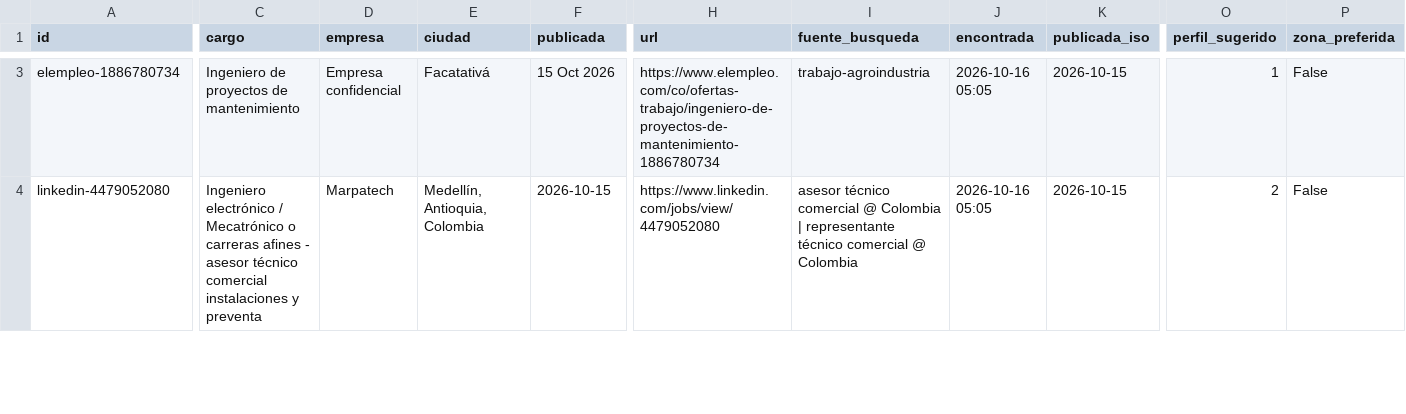
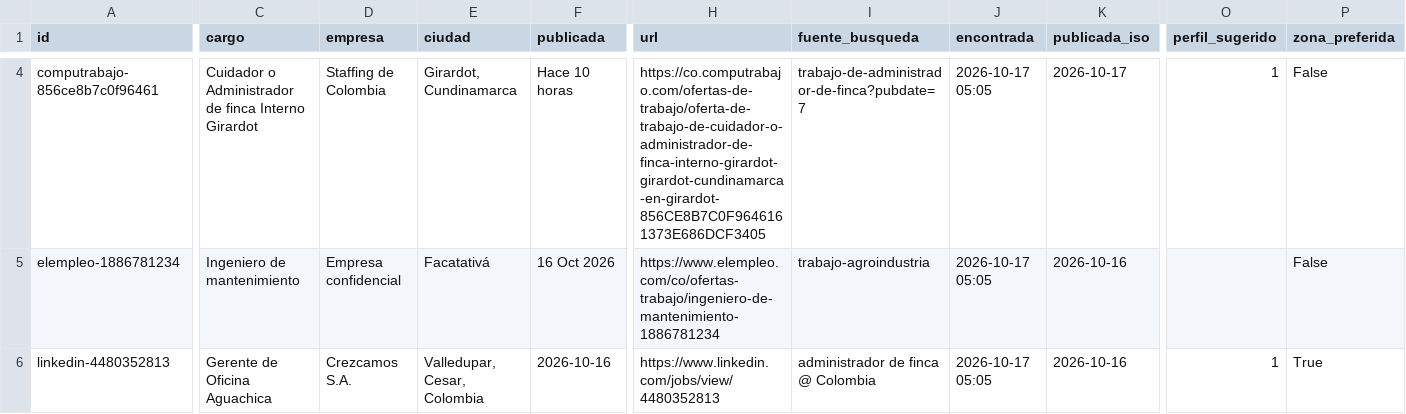
Before and after one commit to vargas9504/vacantes-agro-robot, a CSV file: data/nuevas.csv, drawn as a sheet; only a part is shown, gaps mark what is left out; addresses are those after the commit; rows hold the shown columns only; the diff covers the shown part only; the diff names each change by its address in the sheet, - before the commit and + after, or states it on an @@ line.

```diff
--- a/data/nuevas.csv
+++ b/data/nuevas.csv
+row 4: computrabajo-856ce8b7c0f96461 | Cuidador o Administrador de finca Interno Girardot | Staffing de Colombia | Girardot, Cundinamarca | Hace 10 horas | https://co.computrabajo.com/ofertas-de-trabajo/oferta-de-trabajo-de-cuidador-o-administrador-de-finca-interno-girardot-girardot-cundinamarca-en-girardot-856CE8B7C0F9646161373E686DCF3405 | trabajo-de-administrador-de-finca?pubdate=7 | 2026-10-17 05:05 | 2026-10-17 | 1 | False
-A5 (id): elempleo-1886780734
+A5 (id): elempleo-1886781234
-C5 (cargo): Ingeniero de proyectos de mantenimiento
+C5 (cargo): Ingeniero de mantenimiento
-F5 (publicada): 15 Oct 2026
+F5 (publicada): 16 Oct 2026
-H5 (url): https://www.elempleo.com/co/ofertas-trabajo/ingeniero-de-proyectos-de-mantenimiento-1886780734
+H5 (url): https://www.elempleo.com/co/ofertas-trabajo/ingeniero-de-mantenimiento-1886781234
-J5:J6 (encontrada): 2026-10-16 05:05
+J5:J6 (encontrada): 2026-10-17 05:05
-K5:K6 (publicada_iso): 2026-10-15
+K5:K6 (publicada_iso): 2026-10-16
-O5 (perfil_sugerido): 1
+O5 (perfil_sugerido): (empty)
-A6 (id): linkedin-4479052080
+A6 (id): linkedin-4480352813
-C6 (cargo): Ingeniero electrónico / Mecatrónico o carreras afines - asesor técnico comercial instalaciones y preventa
+C6 (cargo): Gerente de Oficina Aguachica
-D6 (empresa): Marpatech
+D6 (empresa): Crezcamos S.A.
-E6 (ciudad): Medellín, Antioquia, Colombia
+E6 (ciudad): Valledupar, Cesar, Colombia
-F6 (publicada): 2026-10-15
+F6 (publicada): 2026-10-16
-H6 (url): https://www.linkedin.com/jobs/view/4479052080
+H6 (url): https://www.linkedin.com/jobs/view/4480352813
-I6 (fuente_busqueda): asesor técnico comercial @ Colombia | representante técnico comercial @ Colombia
+I6 (fuente_busqueda): administrador de finca @ Colombia
-O6 (perfil_sugerido): 2
+O6 (perfil_sugerido): 1
-P6 (zona_preferida): False
+P6 (zona_preferida): True
```
Also changed, not shown: 2 added rows, 1 removed row and 30 edited cells elsewhere in this file, data/historial.csv, 6 other files.
